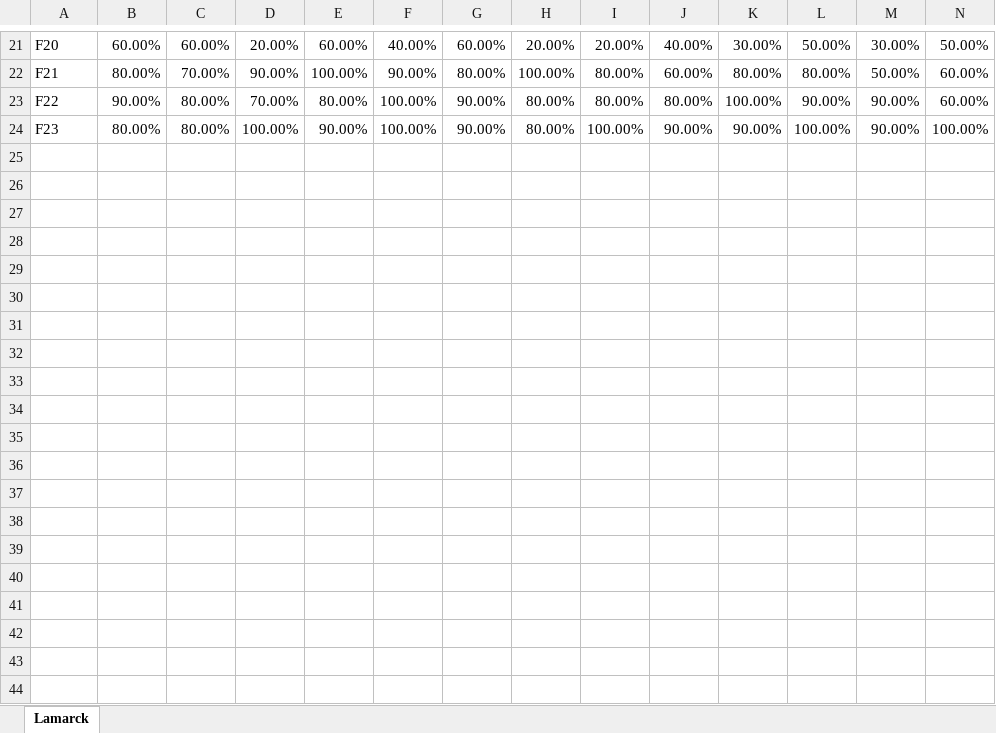
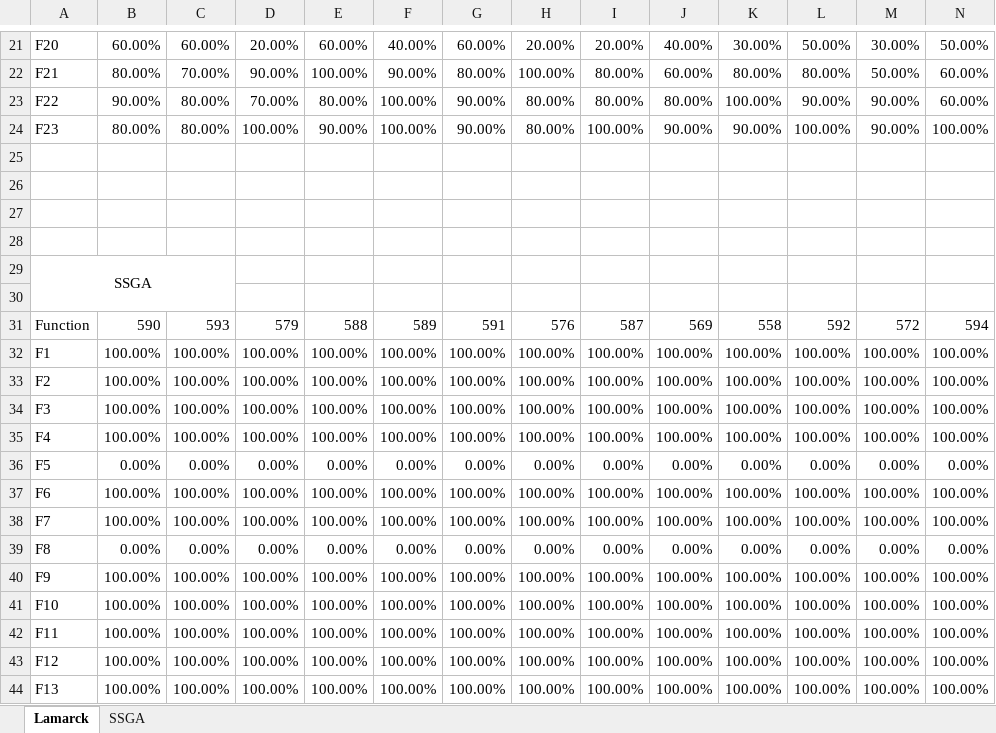
Before and after one commit to JIAOJIAOMEI/Evolution_algorithm, an Excel workbook: Experiment10/exp10.xlsx, sheet Lamarck, drawn as a sheet; only a part is shown, gaps mark what is left out; values as stored, in another font and other column widths than the file's, no borders; conditional formats not drawn; rows hold the shown columns only; the diff covers the shown part only; the diff names each change by its address in the sheet, - before the commit and + after, or states it on an @@ line.

```diff
--- a/Experiment10/exp10.xlsx (sheet Lamarck)
+++ b/Experiment10/exp10.xlsx (sheet Lamarck)
+sheet tab: SSGA
+row 25: (empty)
+row 26: (empty)
+row 27: (empty)
+row 28: (empty)
+row 29: SSGA
+row 30: (empty)
+row 31: Function | 590 | 593 | 579 | 588 | 589 | 591 | 576 | 587 | 569 | 558 | 592 | 572 | 594
+row 32: F1 | 100.00% | 100.00% | 100.00% | 100.00% | 100.00% | 100.00% | 100.00% | 100.00% | 100.00% | 100.00% | 100.00% | 100.00% | 100.00%
+row 33: F2 | 100.00% | 100.00% | 100.00% | 100.00% | 100.00% | 100.00% | 100.00% | 100.00% | 100.00% | 100.00% | 100.00% | 100.00% | 100.00%
+row 34: F3 | 100.00% | 100.00% | 100.00% | 100.00% | 100.00% | 100.00% | 100.00% | 100.00% | 100.00% | 100.00% | 100.00% | 100.00% | 100.00%
+row 35: F4 | 100.00% | 100.00% | 100.00% | 100.00% | 100.00% | 100.00% | 100.00% | 100.00% | 100.00% | 100.00% | 100.00% | 100.00% | 100.00%
+row 36: F5 | 0.00% | 0.00% | 0.00% | 0.00% | 0.00% | 0.00% | 0.00% | 0.00% | 0.00% | 0.00% | 0.00% | 0.00% | 0.00%
+row 37: F6 | 100.00% | 100.00% | 100.00% | 100.00% | 100.00% | 100.00% | 100.00% | 100.00% | 100.00% | 100.00% | 100.00% | 100.00% | 100.00%
+row 38: F7 | 100.00% | 100.00% | 100.00% | 100.00% | 100.00% | 100.00% | 100.00% | 100.00% | 100.00% | 100.00% | 100.00% | 100.00% | 100.00%
+row 39: F8 | 0.00% | 0.00% | 0.00% | 0.00% | 0.00% | 0.00% | 0.00% | 0.00% | 0.00% | 0.00% | 0.00% | 0.00% | 0.00%
+row 40: F9 | 100.00% | 100.00% | 100.00% | 100.00% | 100.00% | 100.00% | 100.00% | 100.00% | 100.00% | 100.00% | 100.00% | 100.00% | 100.00%
+row 41: F10 | 100.00% | 100.00% | 100.00% | 100.00% | 100.00% | 100.00% | 100.00% | 100.00% | 100.00% | 100.00% | 100.00% | 100.00% | 100.00%
+row 42: F11 | 100.00% | 100.00% | 100.00% | 100.00% | 100.00% | 100.00% | 100.00% | 100.00% | 100.00% | 100.00% | 100.00% | 100.00% | 100.00%
+row 43: F12 | 100.00% | 100.00% | 100.00% | 100.00% | 100.00% | 100.00% | 100.00% | 100.00% | 100.00% | 100.00% | 100.00% | 100.00% | 100.00%
+row 44: F13 | 100.00% | 100.00% | 100.00% | 100.00% | 100.00% | 100.00% | 100.00% | 100.00% | 100.00% | 100.00% | 100.00% | 100.00% | 100.00%
```
Also changed, not shown: 38 added rows elsewhere in this sheet, 4 other files.
